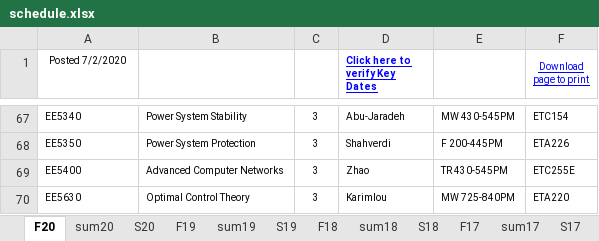
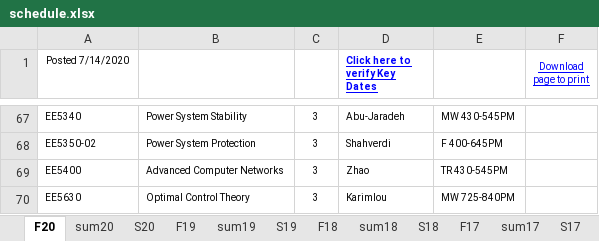
Before and after one commit to cslaee/cslaee.github.io, an Excel workbook: schedule/semester/schedule.xlsx, sheet F20, drawn as a sheet; only a part is shown, gaps mark what is left out; values as stored, in another font and other column widths than the file's, no borders; the diff covers the shown part only; the diff names each change by its address in the sheet, - before the commit and + after, or states it on an @@ line.

```diff
--- a/schedule/semester/schedule.xlsx (sheet F20)
+++ b/schedule/semester/schedule.xlsx (sheet F20)
-A1: Posted 7/2/2020
+A1: Posted 7/14/2020
-F67 (Download page to print): ETC154
+F67 (Download page to print): (empty)
-A68 (Posted 7/14/2020): EE5350
+A68 (Posted 7/14/2020): EE5350-02
-E68: F 200-445PM
+E68: F 400-645PM
-F68 (Download page to print): ETA226
+F68 (Download page to print): (empty)
-F69 (Download page to print): ETC255E
+F69 (Download page to print): (empty)
-F70 (Download page to print): ETA220
+F70 (Download page to print): (empty)
```
Also changed, not shown: 54 edited cells elsewhere in this sheet, 1 other file.
